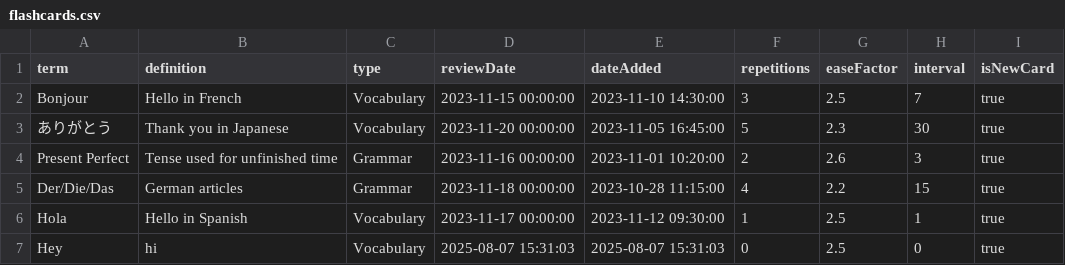
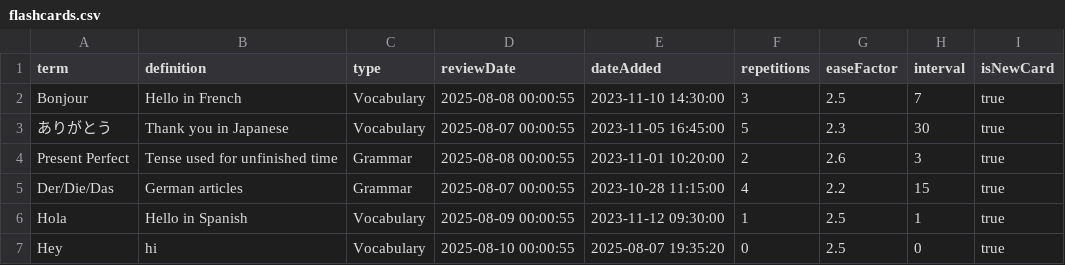
Before and after one commit to stevenvinhtran/LanguageFlashcards, a CSV file: data/flashcards.csv, drawn as a sheet.

```diff
--- a/data/flashcards.csv
+++ b/data/flashcards.csv
@@ -1,7 +1,7 @@
 term,definition,type,reviewDate,dateAdded,repetitions,easeFactor,interval, isNewCard
-Bonjour,Hello in French,Vocabulary,2023-11-15 00:00:00,2023-11-10 14:30:00,3,2.5,7,true
-ありがとう,Thank you in Japanese,Vocabulary,2023-11-20 00:00:00,2023-11-05 16:45:00,5,2.3,30,true
-Present Perfect,Tense used for unfinished time,Grammar,2023-11-16 00:00:00,2023-11-01 10:20:00,2,2.6,3,true
-Der/Die/Das,German articles,Grammar,2023-11-18 00:00:00,2023-10-28 11:15:00,4,2.2,15,true
-Hola,Hello in Spanish,Vocabulary,2023-11-17 00:00:00,2023-11-12 09:30:00,1,2.5,1,true
-Hey,hi,Vocabulary,2025-08-07 15:31:03,2025-08-07 15:31:03,0,2.5,0,true
+Bonjour,Hello in French,Vocabulary,2025-08-08 00:00:55,2023-11-10 14:30:00,3,2.5,7,true
+ありがとう,Thank you in Japanese,Vocabulary,2025-08-07 00:00:55,2023-11-05 16:45:00,5,2.3,30,true
+Present Perfect,Tense used for unfinished time,Grammar,2025-08-08 00:00:55,2023-11-01 10:20:00,2,2.6,3,true
+Der/Die/Das,German articles,Grammar,2025-08-07 00:00:55,2023-10-28 11:15:00,4,2.2,15,true
+Hola,Hello in Spanish,Vocabulary,2025-08-09 00:00:55,2023-11-12 09:30:00,1,2.5,1,true
+Hey,hi,Vocabulary,2025-08-10 00:00:55,2025-08-07 19:35:20,0,2.5,0,true
```
Also changed, not shown: 10 other files.
